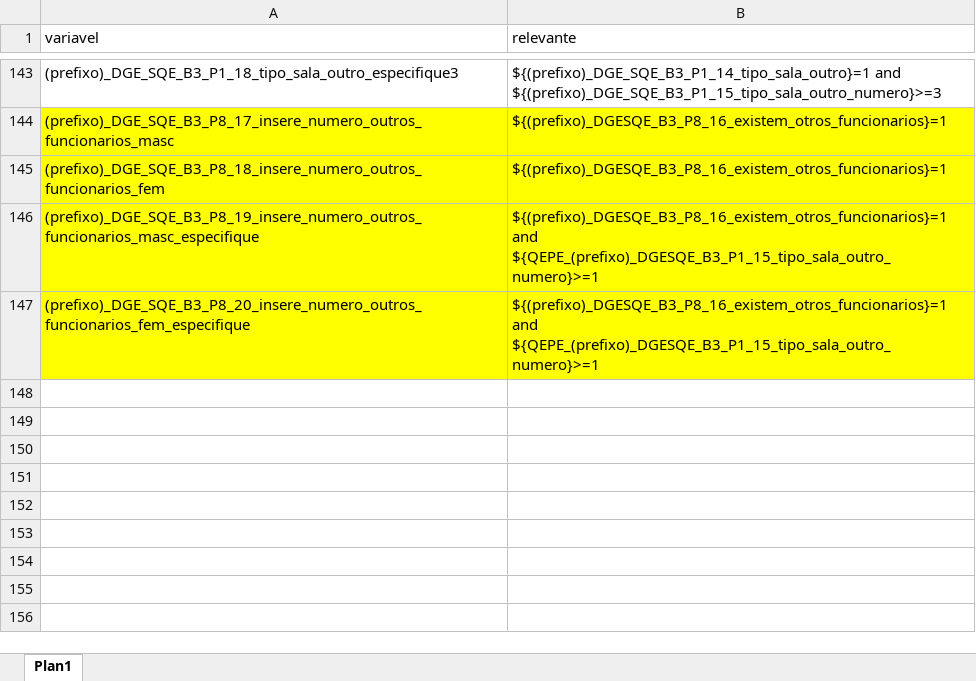
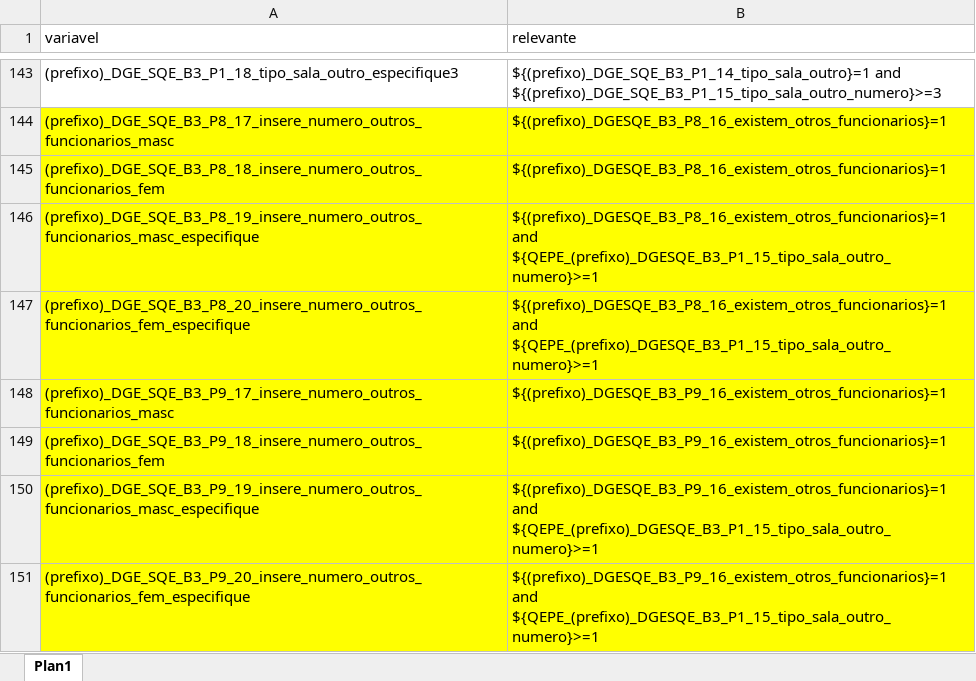
Before and after one commit to ivanydev/conversor-pat2, an Excel workbook: relevante.xlsx, sheet Plan1, drawn as a sheet; only a part is shown, gaps mark what is left out; values as stored, in another font and other column widths than the file's, no borders; conditional formats not drawn; the diff names each change by its address in the sheet, - before the commit and + after, or states it on an @@ line.

Commit message:
Add files via upload
adicionar relevante para pessoal exitente na escola

```diff
--- a/relevante.xlsx (sheet Plan1)
+++ b/relevante.xlsx (sheet Plan1)
+row 148: (prefixo)_DGE_SQE_B3_P9_17_insere_numero_outros_funcionarios_masc | ${(prefixo)_DGESQE_B3_P9_16_existem_otros_funcionarios}=1
+row 149: (prefixo)_DGE_SQE_B3_P9_18_insere_numero_outros_funcionarios_fem | ${(prefixo)_DGESQE_B3_P9_16_existem_otros_funcionarios}=1
+row 150: (prefixo)_DGE_SQE_B3_P9_19_insere_numero_outros_funcionarios_masc_especifique | ${(prefixo)_DGESQE_B3_P9_16_existem_otros_funcionarios}=1 and ${QEPE_(prefixo)_DGESQE_B3_P1_15_tipo_sala_outro_numero}>=1
+row 151: (prefixo)_DGE_SQE_B3_P9_20_insere_numero_outros_funcionarios_fem_especifique | ${(prefixo)_DGESQE_B3_P9_16_existem_otros_funcionarios}=1 and ${QEPE_(prefixo)_DGESQE_B3_P1_15_tipo_sala_outro_numero}>=1
```
